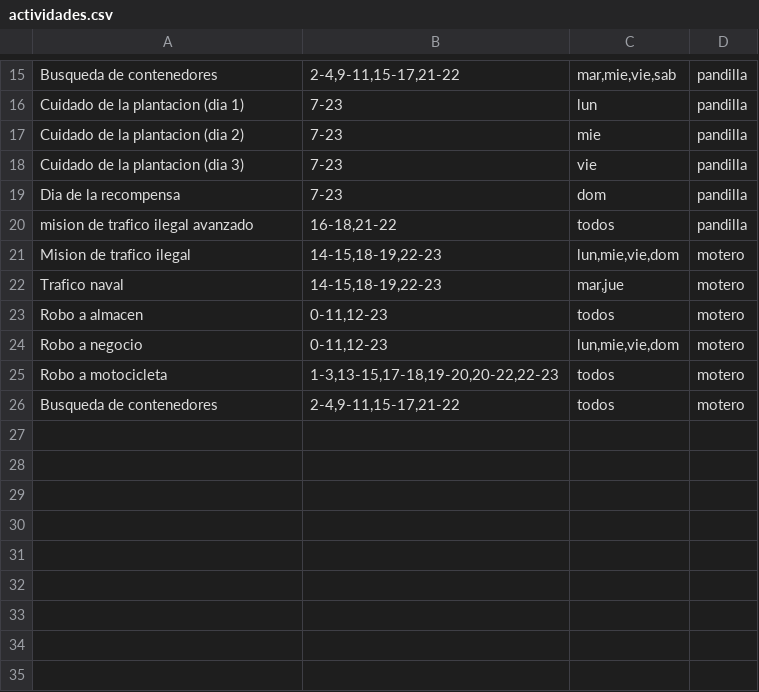
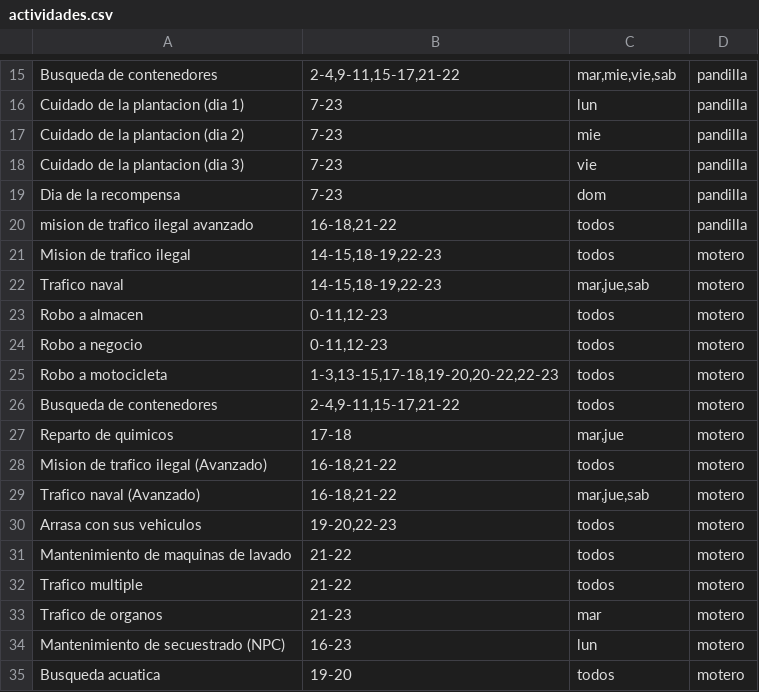
Before and after one commit to Peron4TheWin/misiones-hub, a CSV file: actividades.csv, drawn as a sheet; only a part is shown, gaps mark what is left out.

Commit message:
Update motero activities and add new missions

```diff
--- a/actividades.csv
+++ b/actividades.csv
@@ -20,7 +20,16 @@ Dia de la recompensa;7-23;dom;pandilla
 mision de trafico ilegal avanzado;16-18,21-22;todos;pandilla
-Mision de trafico ilegal;14-15,18-19,22-23;lun,mie,vie,dom;motero
-Trafico naval;14-15,18-19,22-23;mar,jue;motero
+Mision de trafico ilegal;14-15,18-19,22-23;todos;motero
+Trafico naval;14-15,18-19,22-23;mar,jue,sab;motero
 Robo a almacen;0-11,12-23;todos;motero
-Robo a negocio;0-11,12-23;lun,mie,vie,dom;motero
+Robo a negocio;0-11,12-23;todos;motero
 Robo a motocicleta;1-3,13-15,17-18,19-20,20-22,22-23;todos;motero
 Busqueda de contenedores;2-4,9-11,15-17,21-22;todos;motero
+Reparto de quimicos;17-18;mar,jue;motero
+Mision de trafico ilegal (Avanzado);16-18,21-22;todos;motero
+Trafico naval (Avanzado);16-18,21-22;mar,jue,sab;motero
+Arrasa con sus vehiculos;19-20,22-23;todos;motero
+Mantenimiento de maquinas de lavado;21-22;todos;motero
+Trafico multiple;21-22;todos;motero
+Trafico de organos;21-23;mar;motero
+Mantenimiento de secuestrado (NPC);16-23;lun;motero
+Busqueda acuatica;19-20;todos;motero
```
